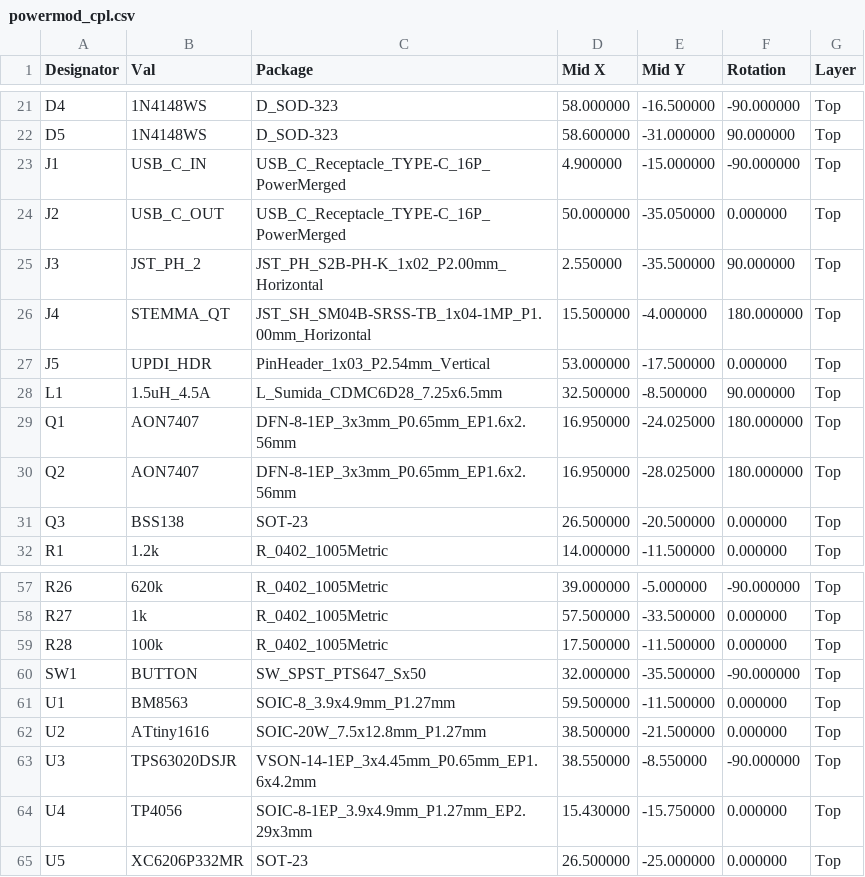
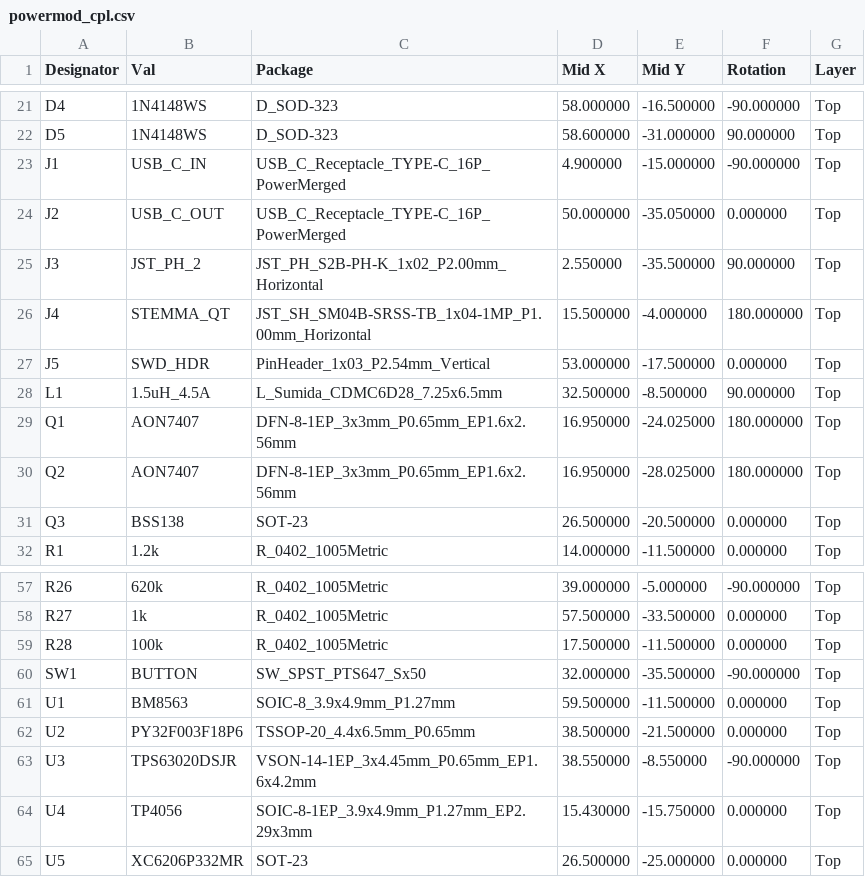
Before and after one commit to zdeager/powermod, a CSV file: hardware/powermod_cpl.csv, drawn as a sheet; only a part is shown, gaps mark what is left out.

```diff
--- a/hardware/powermod_cpl.csv
+++ b/hardware/powermod_cpl.csv
@@ -26,3 +26,3 @@ J3,JST_PH_2,JST_PH_S2B-PH-K_1x02_P2.00mm_Horizontal,2.550000,-35.500000,90.00000
 J4,STEMMA_QT,JST_SH_SM04B-SRSS-TB_1x04-1MP_P1.00mm_Horizontal,15.500000,-4.000000,180.000000,Top
-J5,UPDI_HDR,PinHeader_1x03_P2.54mm_Vertical,53.000000,-17.500000,0.000000,Top
+J5,SWD_HDR,PinHeader_1x03_P2.54mm_Vertical,53.000000,-17.500000,0.000000,Top
 L1,1.5uH_4.5A,L_Sumida_CDMC6D28_7.25x6.5mm,32.500000,-8.500000,90.000000,Top
@@ -61,3 +61,3 @@ SW1,BUTTON,SW_SPST_PTS647_Sx50,32.000000,-35.500000,-90.000000,Top
 U1,BM8563,SOIC-8_3.9x4.9mm_P1.27mm,59.500000,-11.500000,0.000000,Top
-U2,ATtiny1616,SOIC-20W_7.5x12.8mm_P1.27mm,38.500000,-21.500000,0.000000,Top
+U2,PY32F003F18P6,TSSOP-20_4.4x6.5mm_P0.65mm,38.500000,-21.500000,0.000000,Top
 U3,TPS63020DSJR,VSON-14-1EP_3x4.45mm_P0.65mm_EP1.6x4.2mm,38.550000,-8.550000,-90.000000,Top
```
